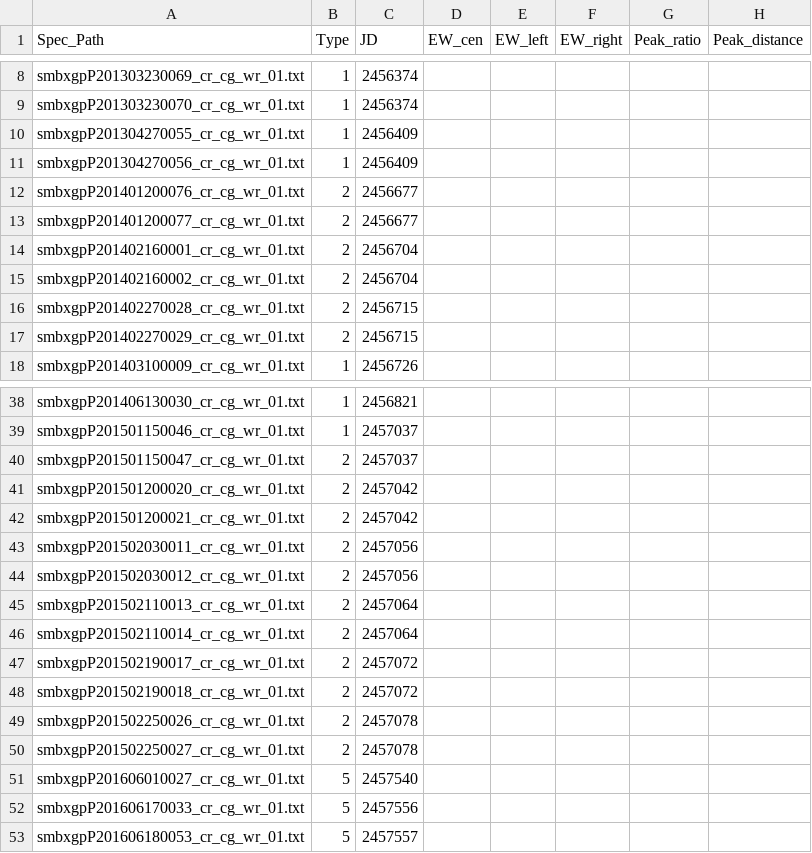
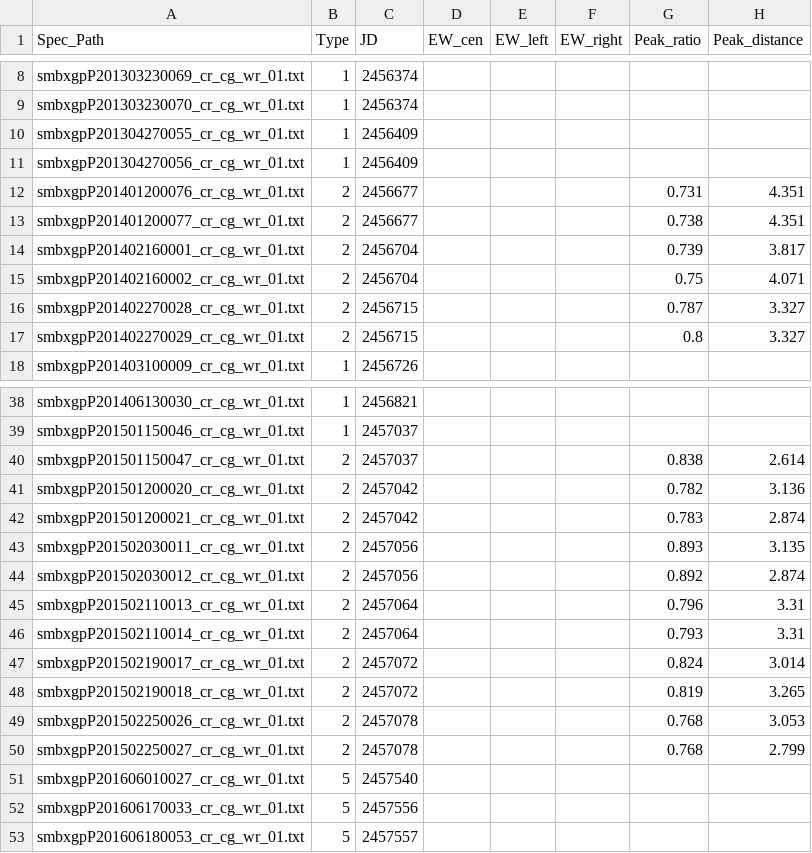
Before and after one commit to Sidius-DEV/IR_Variability_Of_BeXRBs_PhD, a CSV file: Scripts/GX304-1/GX304-1_dataframe.csv, drawn as a sheet; only a part is shown, gaps mark what is left out; the diff covers the shown part only.

```diff
--- a/Scripts/GX304-1/GX304-1_dataframe.csv
+++ b/Scripts/GX304-1/GX304-1_dataframe.csv
@@ -11,8 +11,8 @@ smbxgpP201304270055_cr_cg_wr_01.txt,1,2456409,,,,,
 smbxgpP201304270056_cr_cg_wr_01.txt,1,2456409,,,,,
-smbxgpP201401200076_cr_cg_wr_01.txt,2,2456677,,,,,
-smbxgpP201401200077_cr_cg_wr_01.txt,2,2456677,,,,,
-smbxgpP201402160001_cr_cg_wr_01.txt,2,2456704,,,,,
-smbxgpP201402160002_cr_cg_wr_01.txt,2,2456704,,,,,
-smbxgpP201402270028_cr_cg_wr_01.txt,2,2456715,,,,,
-smbxgpP201402270029_cr_cg_wr_01.txt,2,2456715,,,,,
+smbxgpP201401200076_cr_cg_wr_01.txt,2,2456677,,,,0.731,4.351
+smbxgpP201401200077_cr_cg_wr_01.txt,2,2456677,,,,0.738,4.351
+smbxgpP201402160001_cr_cg_wr_01.txt,2,2456704,,,,0.739,3.817
+smbxgpP201402160002_cr_cg_wr_01.txt,2,2456704,,,,0.75,4.071
+smbxgpP201402270028_cr_cg_wr_01.txt,2,2456715,,,,0.787,3.327
+smbxgpP201402270029_cr_cg_wr_01.txt,2,2456715,,,,0.8,3.327
 smbxgpP201403100009_cr_cg_wr_01.txt,1,2456726,,,,,
@@ -39,13 +39,13 @@ smbxgpP201406130030_cr_cg_wr_01.txt,1,2456821,,,,,
 smbxgpP201501150046_cr_cg_wr_01.txt,1,2457037,,,,,
-smbxgpP201501150047_cr_cg_wr_01.txt,2,2457037,,,,,
-smbxgpP201501200020_cr_cg_wr_01.txt,2,2457042,,,,,
-smbxgpP201501200021_cr_cg_wr_01.txt,2,2457042,,,,,
-smbxgpP201502030011_cr_cg_wr_01.txt,2,2457056,,,,,
-smbxgpP201502030012_cr_cg_wr_01.txt,2,2457056,,,,,
-smbxgpP201502110013_cr_cg_wr_01.txt,2,2457064,,,,,
-smbxgpP201502110014_cr_cg_wr_01.txt,2,2457064,,,,,
-smbxgpP201502190017_cr_cg_wr_01.txt,2,2457072,,,,,
-smbxgpP201502190018_cr_cg_wr_01.txt,2,2457072,,,,,
-smbxgpP201502250026_cr_cg_wr_01.txt,2,2457078,,,,,
-smbxgpP201502250027_cr_cg_wr_01.txt,2,2457078,,,,,
+smbxgpP201501150047_cr_cg_wr_01.txt,2,2457037,,,,0.838,2.614
+smbxgpP201501200020_cr_cg_wr_01.txt,2,2457042,,,,0.782,3.136
+smbxgpP201501200021_cr_cg_wr_01.txt,2,2457042,,,,0.783,2.874
+smbxgpP201502030011_cr_cg_wr_01.txt,2,2457056,,,,0.893,3.135
+smbxgpP201502030012_cr_cg_wr_01.txt,2,2457056,,,,0.892,2.874
+smbxgpP201502110013_cr_cg_wr_01.txt,2,2457064,,,,0.796,3.31
+smbxgpP201502110014_cr_cg_wr_01.txt,2,2457064,,,,0.793,3.31
+smbxgpP201502190017_cr_cg_wr_01.txt,2,2457072,,,,0.824,3.014
+smbxgpP201502190018_cr_cg_wr_01.txt,2,2457072,,,,0.819,3.265
+smbxgpP201502250026_cr_cg_wr_01.txt,2,2457078,,,,0.768,3.053
+smbxgpP201502250027_cr_cg_wr_01.txt,2,2457078,,,,0.768,2.799
 smbxgpP201606010027_cr_cg_wr_01.txt,5,2457540,,,,,
```
Also changed, not shown: 4 edited cells elsewhere in this file, 1 other file.
